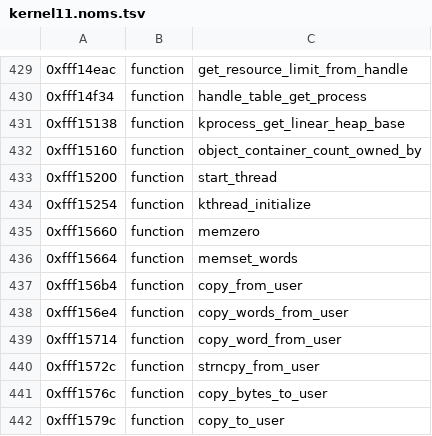
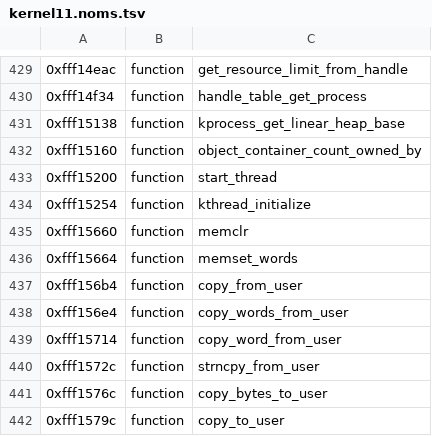
Before and after one commit to KiyoniX/Random_Projects_With_claude, a TSV file: decompil-3ds/fiches/kernel11.noms.tsv, drawn as a sheet; only a part is shown, gaps mark what is left out.

```diff
--- a/decompil-3ds/fiches/kernel11.noms.tsv
+++ b/decompil-3ds/fiches/kernel11.noms.tsv
@@ -434,3 +434,3 @@
 0xfff15254	function	kthread_initialize
-0xfff15660	function	memzero
+0xfff15660	function	memclr
 0xfff15664	function	memset_words
```
Also changed, not shown: decompil-3ds/fiches/arm9loader.noms.tsv, decompil-3ds/fiches/kernel9.noms.tsv, 4 other files.
